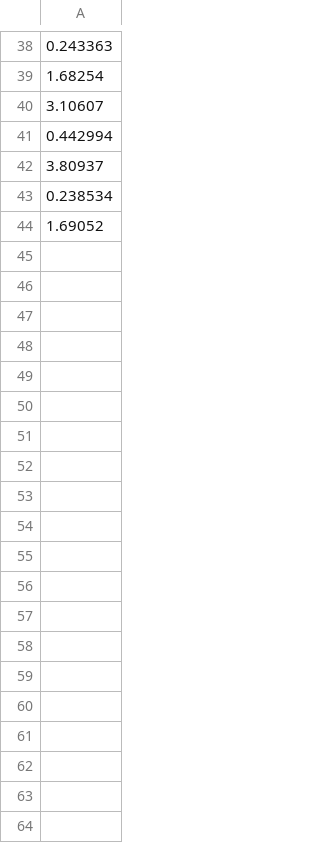
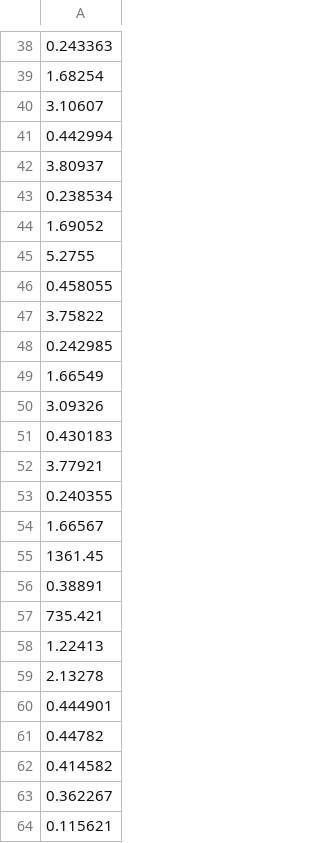
Before and after one commit to ucrparlay/toggle-tree, a TSV file: benchmarks/_supplementary/KCore/HashbagKCore/kcore.tsv, drawn as a sheet; only a part is shown, gaps mark what is left out; the diff covers the shown part only; the diff names each change by its address in the sheet, - before the commit and + after, or states it on an @@ line.

```diff
--- a/benchmarks/_supplementary/KCore/HashbagKCore/kcore.tsv
+++ b/benchmarks/_supplementary/KCore/HashbagKCore/kcore.tsv
+row 45: 5.2755
+row 46: 0.458055
+row 47: 3.75822
+row 48: 0.242985
+row 49: 1.66549
+row 50: 3.09326
+row 51: 0.430183
+row 52: 3.77921
+row 53: 0.240355
+row 54: 1.66567
+row 55: 1361.45
+row 56: 0.38891
+row 57: 735.421
+row 58: 1.22413
+row 59: 2.13278
+row 60: 0.444901
+row 61: 0.44782
+row 62: 0.414582
+row 63: 0.362267
+row 64: 0.115621
```
Also changed, not shown: 10 added rows elsewhere in this file, benchmarks/_supplementary/KCore/ParSetKCore/kcore.tsv, 10 other files.
